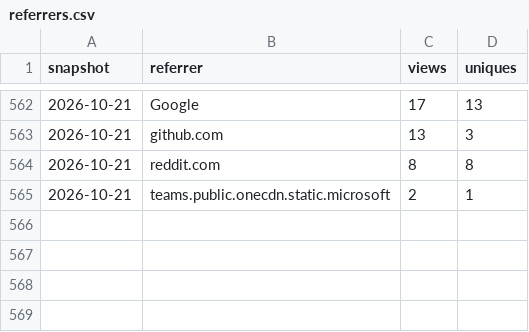
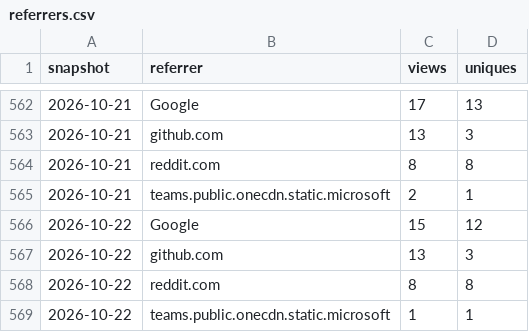
Before and after one commit to SirAllap/agentglass, a CSV file: referrers.csv, drawn as a sheet; only a part is shown, gaps mark what is left out.

```diff
--- a/referrers.csv
+++ b/referrers.csv
@@ -565 +565,5 @@ snapshot,referrer,views,uniques
 2026-10-21,teams.public.onecdn.static.microsoft,2,1
+2026-10-22,Google,15,12
+2026-10-22,github.com,13,3
+2026-10-22,reddit.com,8,8
+2026-10-22,teams.public.onecdn.static.microsoft,1,1
```
Also changed, not shown: clones.csv, paths.csv, 1 other file.
